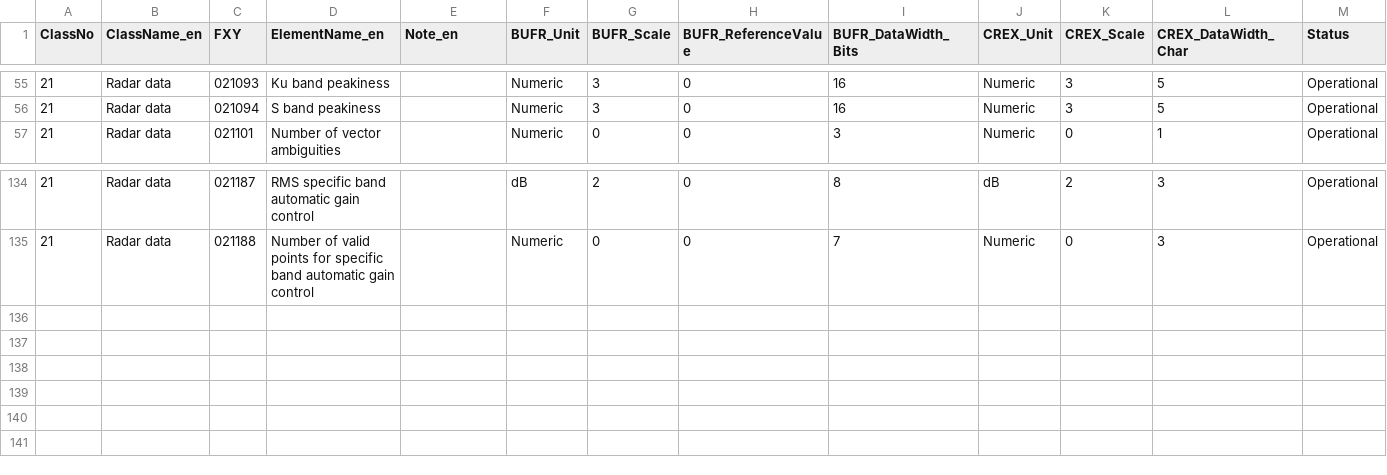
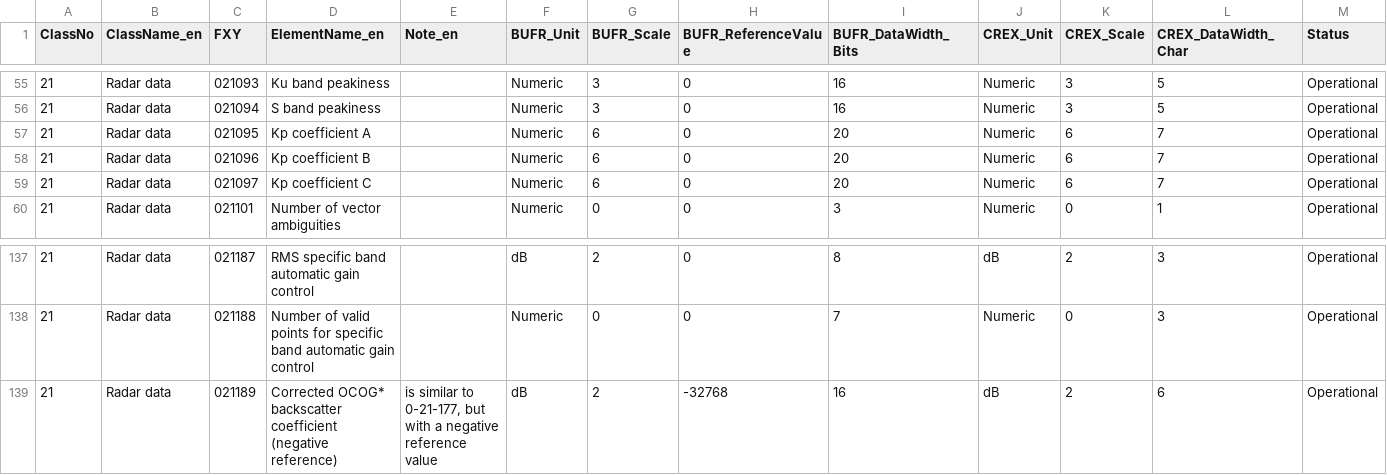
Before and after one commit to axiom-data-science/bufrtools, a CSV file: bufrtools/tables/data/BUFRCREX_TableB_en_21.csv, drawn as a sheet; only a part is shown, gaps mark what is left out; the diff names each change by its address in the sheet, - before the commit and + after, or states it on an @@ line.

```diff
--- a/bufrtools/tables/data/BUFRCREX_TableB_en_21.csv
+++ b/bufrtools/tables/data/BUFRCREX_TableB_en_21.csv
+row 57: 21 | Radar data | 021095 | Kp coefficient A |  | Numeric | 6 | 0 | 20 | Numeric | 6 | 7 | Operational
+row 58: 21 | Radar data | 021096 | Kp coefficient B |  | Numeric | 6 | 0 | 20 | Numeric | 6 | 7 | Operational
+row 59: 21 | Radar data | 021097 | Kp coefficient C |  | Numeric | 6 | 0 | 20 | Numeric | 6 | 7 | Operational
+row 139: 21 | Radar data | 021189 | Corrected OCOG* backscatter coefficient (negative reference) | is similar to 0-21-177, but with a negative reference value | dB | 2 | -32768 | 16 | dB | 2 | 6 | Operational
```
Also changed, not shown: bufrtools/tables/data/BUFRCREX_CodeFlag_en_02.csv, bufrtools/tables/data/BUFRCREX_CodeFlag_en_08.csv, 22 other files.
